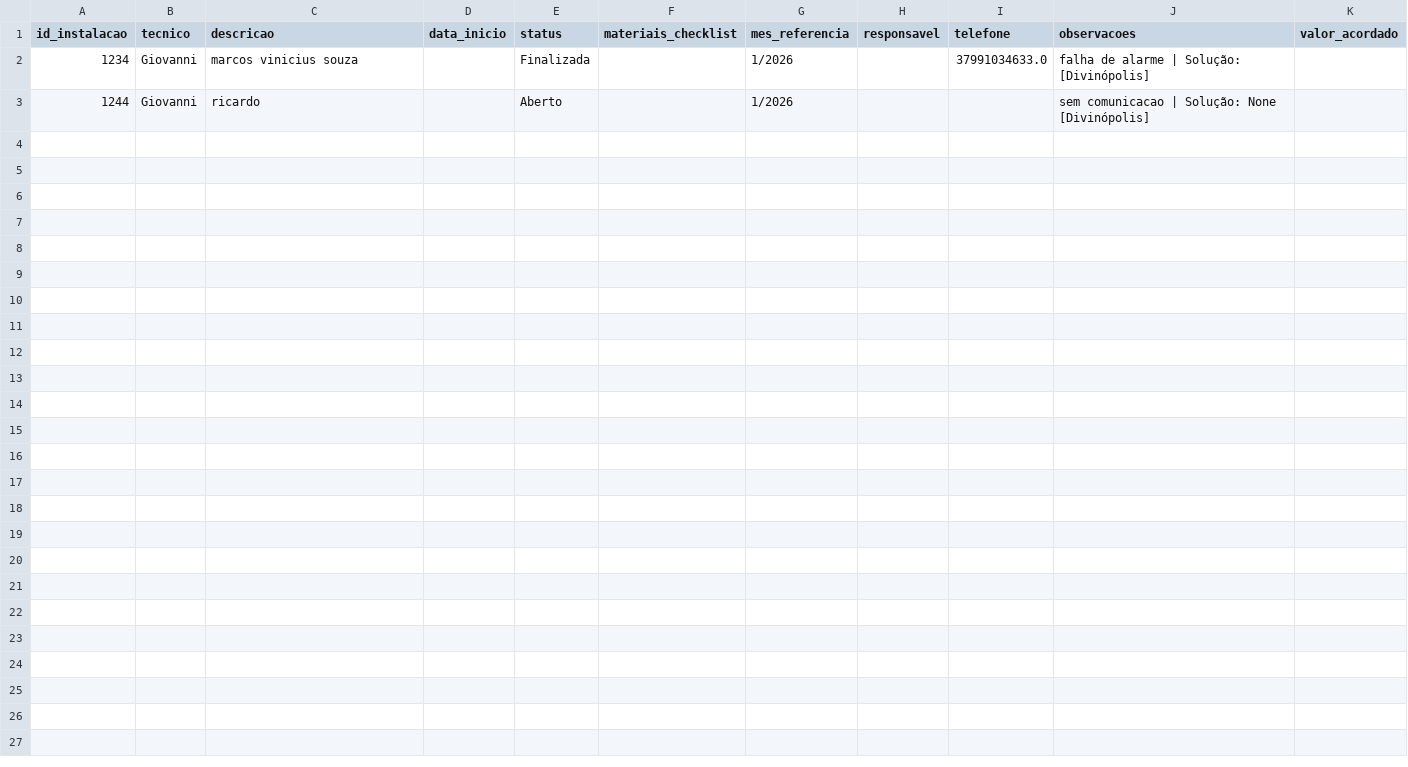
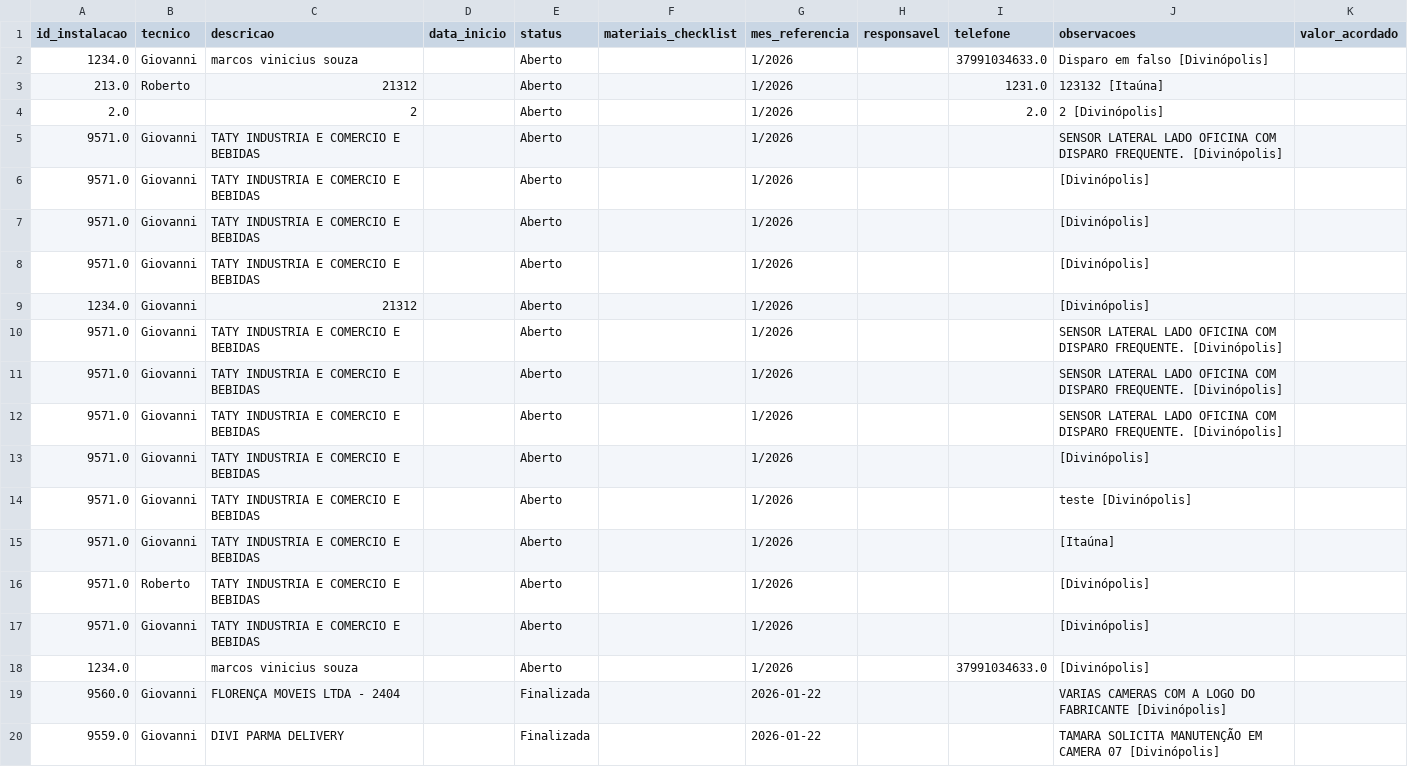
Before and after one commit to MarcosSouza2026/Projeto-Pycharm, a CSV file: agenda_tecnicos.csv, drawn as a sheet; only a part is shown; the diff covers the shown part only.

```diff
--- a/agenda_tecnicos.csv
+++ b/agenda_tecnicos.csv
@@ -1,3 +1,20 @@
 id_instalacao,tecnico,descricao,data_inicio,status,materiais_checklist,mes_referencia,responsavel,telefone,observacoes,valor_acordado
-1234,Giovanni,marcos vinicius souza,,Finalizada,,1/2026,,37991034633.0,falha de alarme | Solução: [Divinópolis],
-1244,Giovanni,ricardo,,Aberto,,1/2026,,,sem comunicacao | Solução: None [Divinópolis],
+1234.0,Giovanni,marcos vinicius souza,,Aberto,,1/2026,,37991034633.0,Disparo em falso      [Divinópolis],
+213.0,Roberto,21312,,Aberto,,1/2026,,1231.0,123132  [Itaúna],
+2.0,,2,,Aberto,,1/2026,,2.0,2 [Divinópolis],
+9571.0,Giovanni,TATY INDUSTRIA E COMERCIO E BEBIDAS,,Aberto,,1/2026,,, SENSOR LATERAL LADO OFICINA COM DISPARO FREQUENTE. [Divinópolis],
+9571.0,Giovanni,TATY INDUSTRIA E COMERCIO E BEBIDAS,,Aberto,,1/2026,,, [Divinópolis],
+9571.0,Giovanni,TATY INDUSTRIA E COMERCIO E BEBIDAS,,Aberto,,1/2026,,, [Divinópolis],
+9571.0,Giovanni,TATY INDUSTRIA E COMERCIO E BEBIDAS,,Aberto,,1/2026,,, [Divinópolis],
+1234.0,Giovanni,21312,,Aberto,,1/2026,,, [Divinópolis],
+9571.0,Giovanni,TATY INDUSTRIA E COMERCIO E BEBIDAS,,Aberto,,1/2026,,,SENSOR LATERAL LADO OFICINA COM DISPARO FREQUENTE. [Divinópolis],
+9571.0,Giovanni,TATY INDUSTRIA E COMERCIO E BEBIDAS,,Aberto,,1/2026,,, SENSOR LATERAL LADO OFICINA COM DISPARO FREQUENTE. [Divinópolis],
+9571.0,Giovanni,TATY INDUSTRIA E COMERCIO E BEBIDAS,,Aberto,,1/2026,,,SENSOR LATERAL LADO OFICINA COM DISPARO FREQUENTE. [Divinópolis],
+9571.0,Giovanni,TATY INDUSTRIA E COMERCIO E BEBIDAS,,Aberto,,1/2026,,, [Divinópolis],
+9571.0,Giovanni,TATY INDUSTRIA E COMERCIO E BEBIDAS,,Aberto,,1/2026,,,teste [Divinópolis],
+9571.0,Giovanni,TATY INDUSTRIA E COMERCIO E BEBIDAS,,Aberto,,1/2026,,, [Itaúna],
+9571.0,Roberto,TATY INDUSTRIA E COMERCIO E BEBIDAS,,Aberto,,1/2026,,, [Divinópolis],
+9571.0,Giovanni,TATY INDUSTRIA E COMERCIO E BEBIDAS,,Aberto,,1/2026,,, [Divinópolis],
+1234.0,,marcos vinicius souza,,Aberto,,1/2026,,37991034633.0, [Divinópolis],
+9560.0,Giovanni,FLORENÇA MOVEIS LTDA - 2404,,Finalizada,,2026-01-22,,,  VARIAS CAMERAS COM A LOGO DO FABRICANTE  [Divinópolis],
+9559.0,Giovanni,DIVI PARMA DELIVERY,,Finalizada,,2026-01-22,,,TAMARA SOLICITA MANUTENÇÃO EM CAMERA 07  [Divinópolis],
```
Also changed, not shown: 13 added rows elsewhere in this file, 1 other file.
